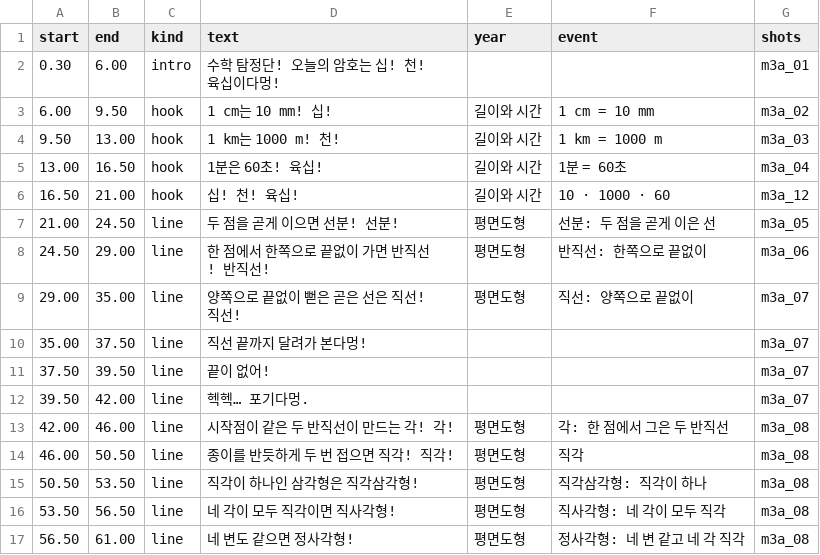
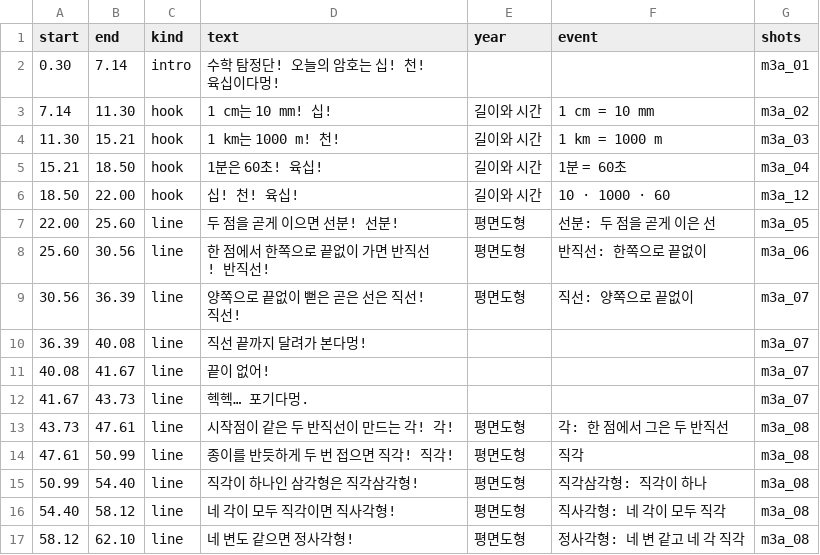
Before and after one commit to fire1200/jcos, a CSV file: video/math_3a_formula/timing.csv, drawn as a sheet; only a part is shown; the diff covers the shown part only.

```diff
--- a/video/math_3a_formula/timing.csv
+++ b/video/math_3a_formula/timing.csv
@@ -1,17 +1,17 @@
 start,end,kind,text,year,event,shots
-0.30,6.00,intro,수학 탐정단! 오늘의 암호는 십! 천! 육십이다멍!,,,m3a_01
-6.00,9.50,hook,1 cm는 10 mm! 십!,길이와 시간,1 cm = 10 mm,m3a_02
-9.50,13.00,hook,1 km는 1000 m! 천!,길이와 시간,1 km = 1000 m,m3a_03
-13.00,16.50,hook,1분은 60초! 육십!,길이와 시간,1분 = 60초,m3a_04
-16.50,21.00,hook,십! 천! 육십!,길이와 시간,10 · 1000 · 60,m3a_12
-21.00,24.50,line,두 점을 곧게 이으면 선분! 선분!,평면도형,선분: 두 점을 곧게 이은 선,m3a_05
-24.50,29.00,line,한 점에서 한쪽으로 끝없이 가면 반직선! 반직선!,평면도형,반직선: 한쪽으로 끝없이,m3a_06
-29.00,35.00,line,양쪽으로 끝없이 뻗은 곧은 선은 직선! 직선!,평면도형,직선: 양쪽으로 끝없이,m3a_07
-35.00,37.50,line,직선 끝까지 달려가 본다멍!,,,m3a_07
-37.50,39.50,line,끝이 없어!,,,m3a_07
-39.50,42.00,line,헥헥… 포기다멍.,,,m3a_07
-42.00,46.00,line,시작점이 같은 두 반직선이 만드는 각! 각!,평면도형,각: 한 점에서 그은 두 반직선,m3a_08
-46.00,50.50,line,종이를 반듯하게 두 번 접으면 직각! 직각!,평면도형,직각,m3a_08
-50.50,53.50,line,직각이 하나인 삼각형은 직각삼각형!,평면도형,직각삼각형: 직각이 하나,m3a_08
-53.50,56.50,line,네 각이 모두 직각이면 직사각형!,평면도형,직사각형: 네 각이 모두 직각,m3a_08
-56.50,61.00,line,네 변도 같으면 정사각형!,평면도형,정사각형: 네 변 같고 네 각 직각,m3a_08
+0.30,7.14,intro,수학 탐정단! 오늘의 암호는 십! 천! 육십이다멍!,,,m3a_01
+7.14,11.30,hook,1 cm는 10 mm! 십!,길이와 시간,1 cm = 10 mm,m3a_02
+11.30,15.21,hook,1 km는 1000 m! 천!,길이와 시간,1 km = 1000 m,m3a_03
+15.21,18.50,hook,1분은 60초! 육십!,길이와 시간,1분 = 60초,m3a_04
+18.50,22.00,hook,십! 천! 육십!,길이와 시간,10 · 1000 · 60,m3a_12
+22.00,25.60,line,두 점을 곧게 이으면 선분! 선분!,평면도형,선분: 두 점을 곧게 이은 선,m3a_05
+25.60,30.56,line,한 점에서 한쪽으로 끝없이 가면 반직선! 반직선!,평면도형,반직선: 한쪽으로 끝없이,m3a_06
+30.56,36.39,line,양쪽으로 끝없이 뻗은 곧은 선은 직선! 직선!,평면도형,직선: 양쪽으로 끝없이,m3a_07
+36.39,40.08,line,직선 끝까지 달려가 본다멍!,,,m3a_07
+40.08,41.67,line,끝이 없어!,,,m3a_07
+41.67,43.73,line,헥헥… 포기다멍.,,,m3a_07
+43.73,47.61,line,시작점이 같은 두 반직선이 만드는 각! 각!,평면도형,각: 한 점에서 그은 두 반직선,m3a_08
+47.61,50.99,line,종이를 반듯하게 두 번 접으면 직각! 직각!,평면도형,직각,m3a_08
+50.99,54.40,line,직각이 하나인 삼각형은 직각삼각형!,평면도형,직각삼각형: 직각이 하나,m3a_08
+54.40,58.12,line,네 각이 모두 직각이면 직사각형!,평면도형,직사각형: 네 각이 모두 직각,m3a_08
+58.12,62.10,line,네 변도 같으면 정사각형!,평면도형,정사각형: 네 변 같고 네 각 직각,m3a_08
```
Also changed, not shown: 36 edited cells elsewhere in this file, video/math_3a_formula/shots.csv, 5 other files.
